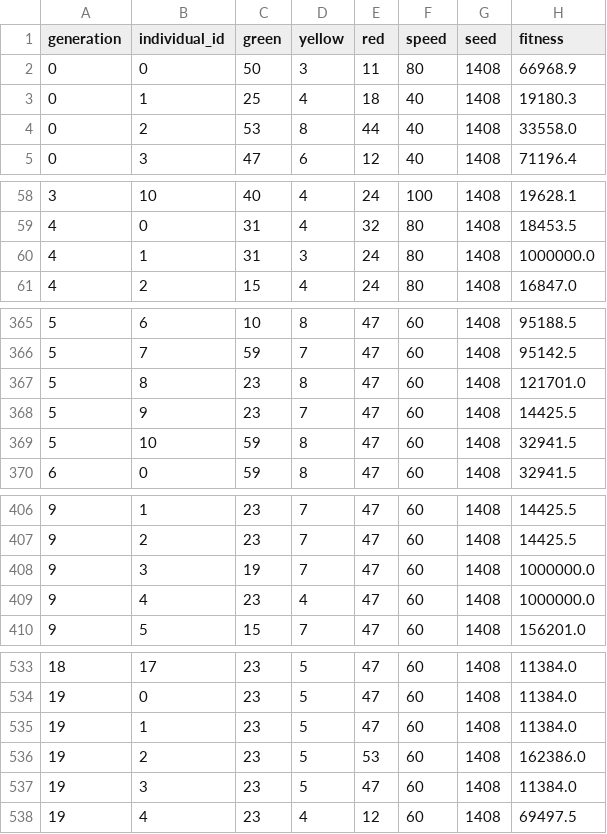
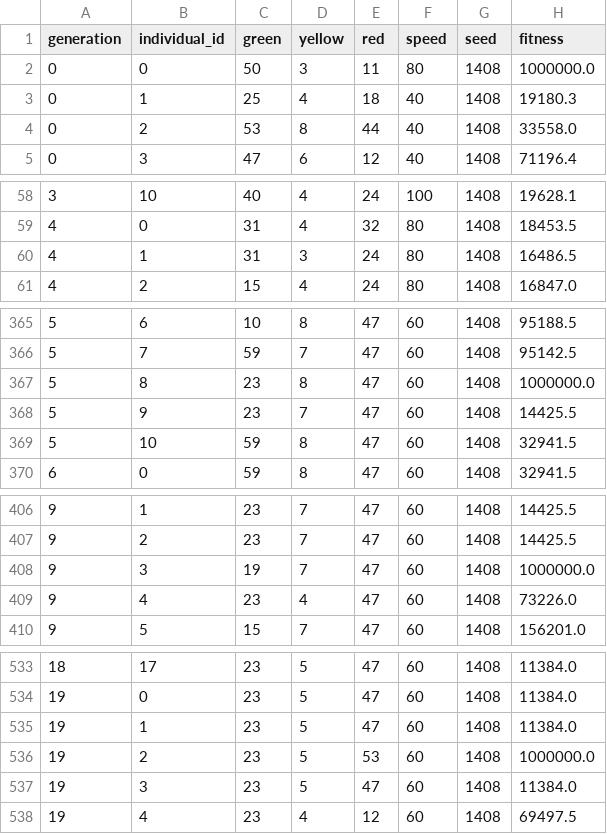
Before and after one commit to COS301-SE-2025/Swift-Signals, a CSV file: optimization-service/ga_results/all_individuas_log.csv, drawn as a sheet; only a part is shown, gaps mark what is left out; the diff covers the shown part only.

```diff
--- a/optimization-service/ga_results/all_individuas_log.csv
+++ b/optimization-service/ga_results/all_individuas_log.csv
@@ -1,3 +1,3 @@
 generation,individual_id,green,yellow,red,speed,seed,fitness
-0,0,50,3,11,80,1408,66968.9
+0,0,50,3,11,80,1408,1000000.0
 0,1,25,4,18,40,1408,19180.3
@@ -59,3 +59,3 @@ generation,individual_id,green,yellow,red,speed,seed,fitness
 4,0,31,4,32,80,1408,18453.5
-4,1,31,3,24,80,1408,1000000.0
+4,1,31,3,24,80,1408,16486.5
 4,2,15,4,24,80,1408,16847.0
@@ -366,3 +366,3 @@ generation,individual_id,green,yellow,red,speed,seed,fitness
 5,7,59,7,47,60,1408,95142.5
-5,8,23,8,47,60,1408,121701.0
+5,8,23,8,47,60,1408,1000000.0
 5,9,23,7,47,60,1408,14425.5
@@ -408,3 +408,3 @@ generation,individual_id,green,yellow,red,speed,seed,fitness
 9,3,19,7,47,60,1408,1000000.0
-9,4,23,4,47,60,1408,1000000.0
+9,4,23,4,47,60,1408,73226.0
 9,5,15,7,47,60,1408,156201.0
@@ -535,3 +535,3 @@ generation,individual_id,green,yellow,red,speed,seed,fitness
 19,1,23,5,47,60,1408,11384.0
-19,2,23,5,53,60,1408,162386.0
+19,2,23,5,53,60,1408,1000000.0
 19,3,23,5,47,60,1408,11384.0
```
Also changed, not shown: 21 edited cells elsewhere in this file, 2 other files.
